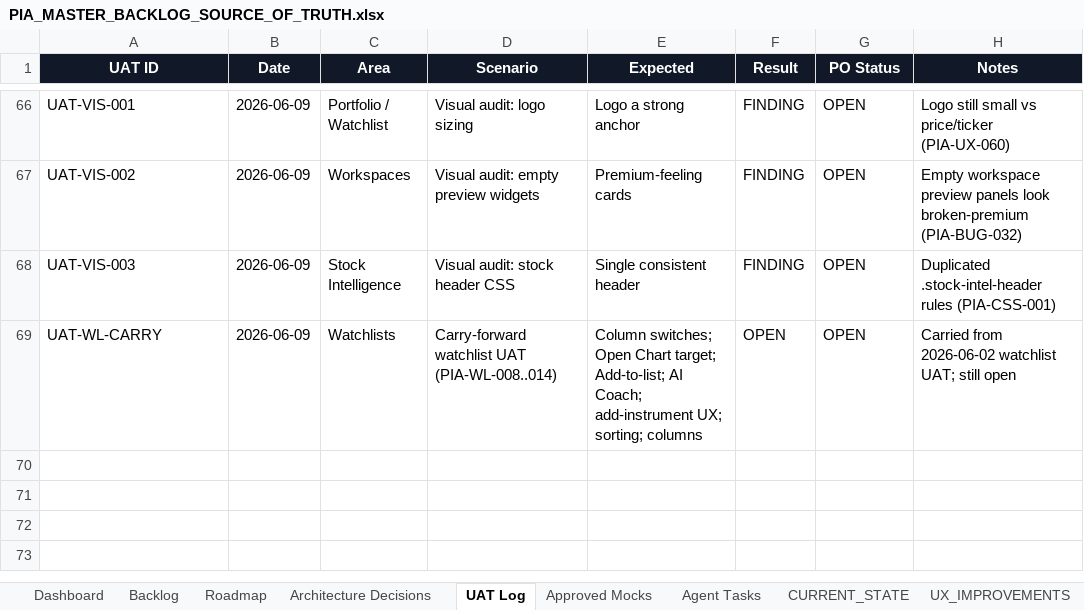
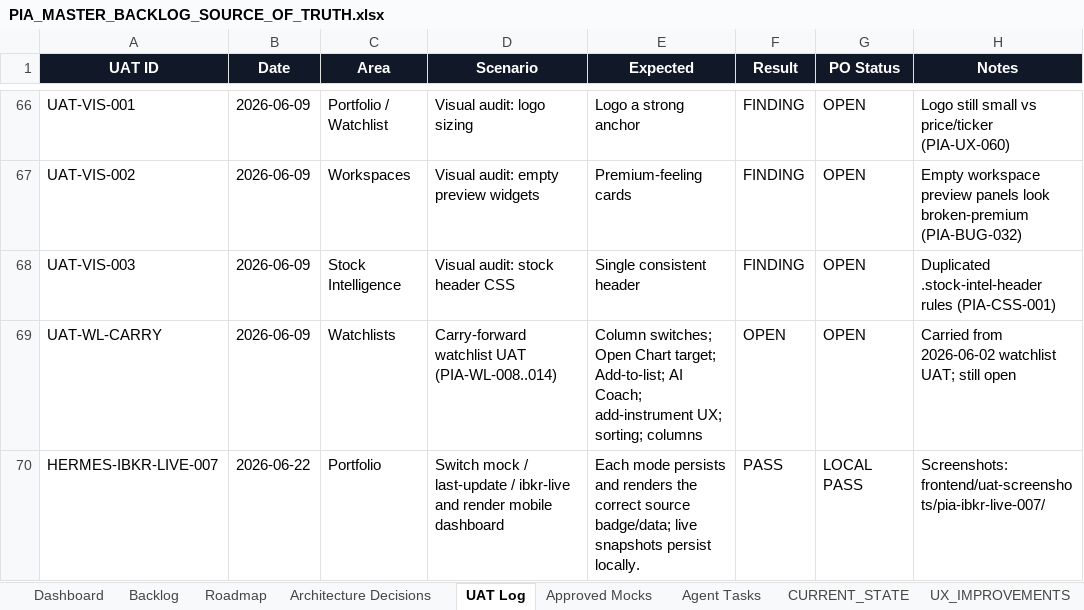
Before and after one commit to parmpr-ai/personal-investment-agent, an Excel workbook: docs/PIA_MASTER_BACKLOG_SOURCE_OF_TRUTH.xlsx, sheet UAT Log, drawn as a sheet; only a part is shown, gaps mark what is left out; values as stored, in another font and other column widths than the file's, no borders; table styles not drawn; the diff names each change by its address in the sheet, - before the commit and + after, or states it on an @@ line.

Commit message:
fix: sync ibkr live portfolio modes and snapshots

```diff
--- a/docs/PIA_MASTER_BACKLOG_SOURCE_OF_TRUTH.xlsx (sheet UAT Log)
+++ b/docs/PIA_MASTER_BACKLOG_SOURCE_OF_TRUTH.xlsx (sheet UAT Log)
+row 70: HERMES-IBKR-LIVE-007 | 2026-06-22 | Portfolio | Switch mock / last-update / ibkr-live and render mobile dashboard | Each mode persists and renders the correct source badge/data; live snapshots persist locally. | PASS | LOCAL PASS | Screenshots: frontend/uat-screenshots/pia-ibkr-live-007/
```
Also changed, not shown: sheet Backlog, sheet Agent Tasks, sheet Architecture Decisions, sheet CHANGELOG, 17 other files.
